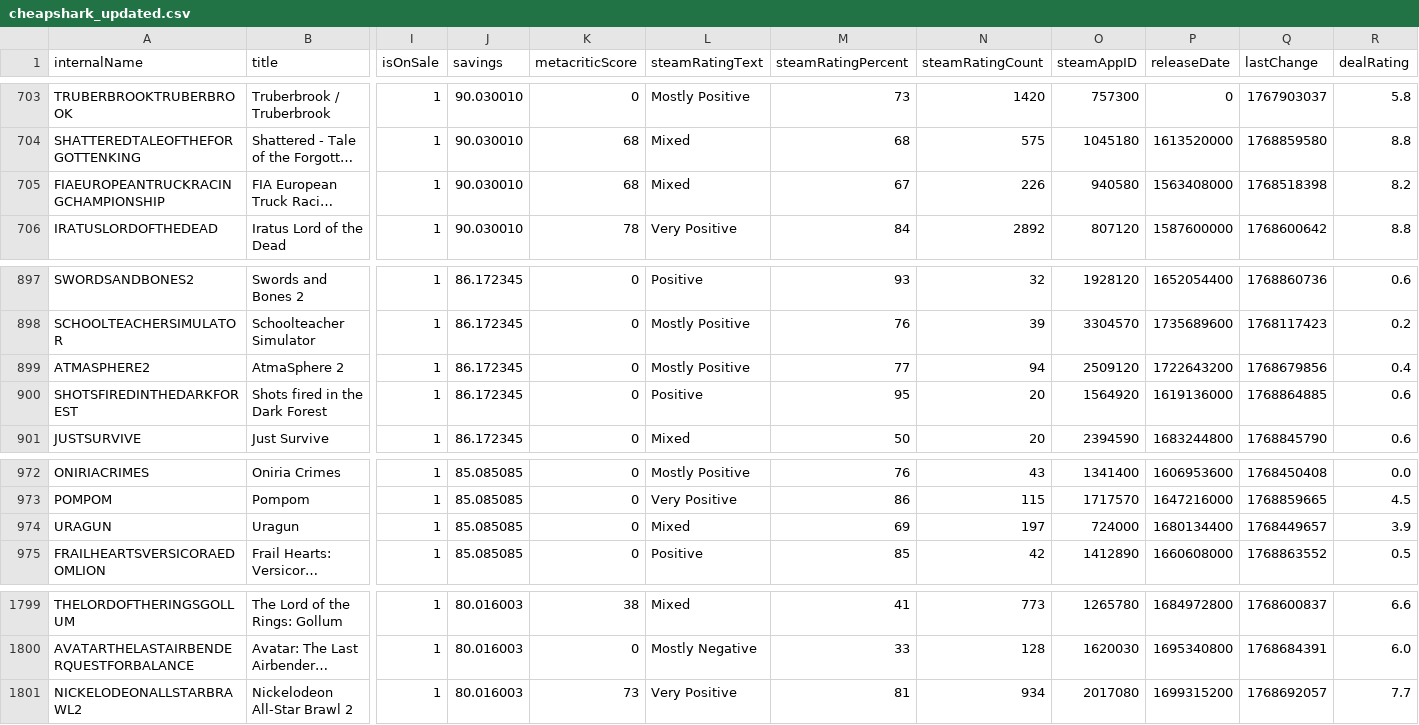
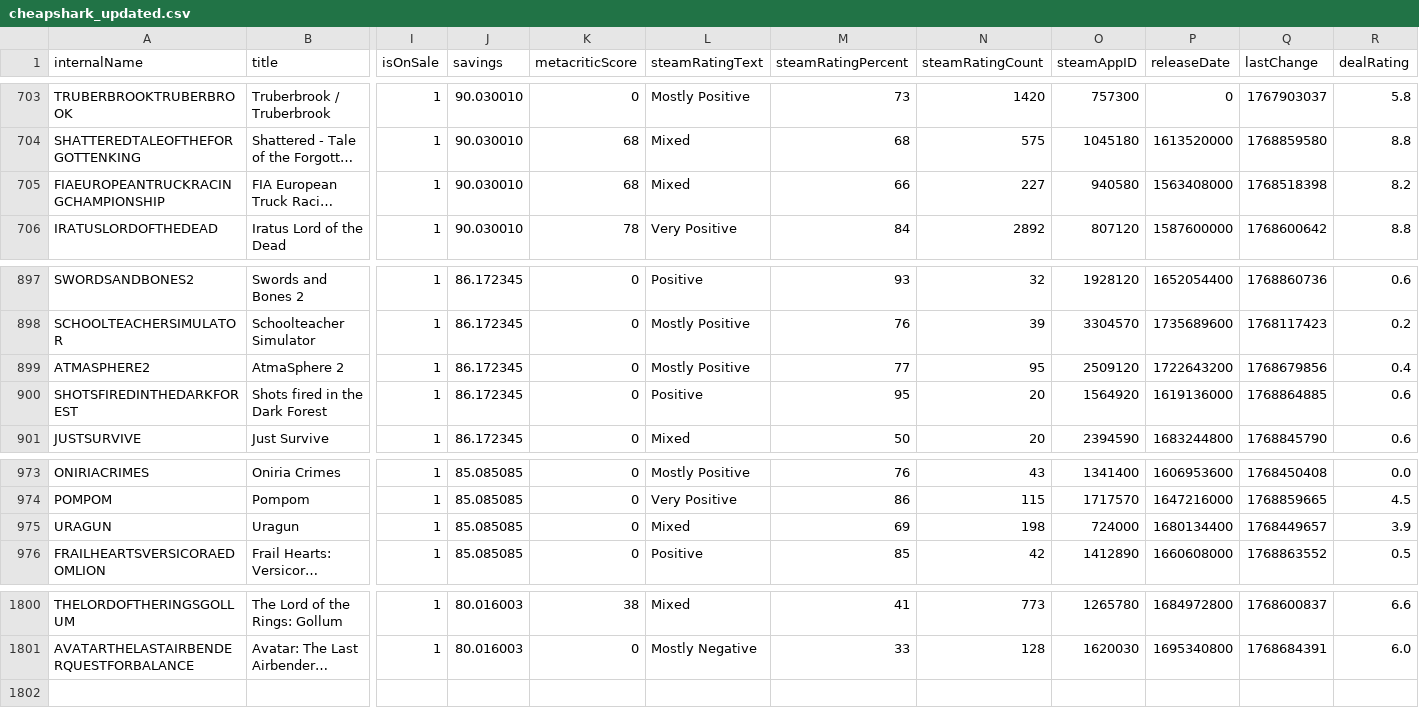
Before and after one commit to haiyib/foundations-final-project, a CSV file: cheapshark_updated.csv, drawn as a sheet; only a part is shown, gaps mark what is left out; long unchanged cells end in …; removed rows and columns are numbered as before the commit, all else as after; rows hold the shown columns only; the diff covers the shown part only; the diff names each change by its address in the sheet, - before the commit and + after, or states it on an @@ line.

```diff
--- a/cheapshark_updated.csv
+++ b/cheapshark_updated.csv
-M705 (steamRatingPercent): 67
+M705 (steamRatingPercent): 66
-N705 (steamRatingCount): 226
+N705 (steamRatingCount): 227
-N899 (steamRatingCount): 94
+N899 (steamRatingCount): 95
-N975 (steamRatingCount): 197
+N975 (steamRatingCount): 198
-row 1801: NICKELODEONALLSTARBRAWL2 | Nickelodeon All-Star Brawl 2 | 1 | 80.016003 | 73 | Very Positive | 81 | 934 | 2017080 | 1699315200 | 1768692057 | 7.7
```
Also changed, not shown: 3 added rows and 2 removed rows elsewhere in this file, steam_deals_top20_rangeplot.csv, 1 other file.
